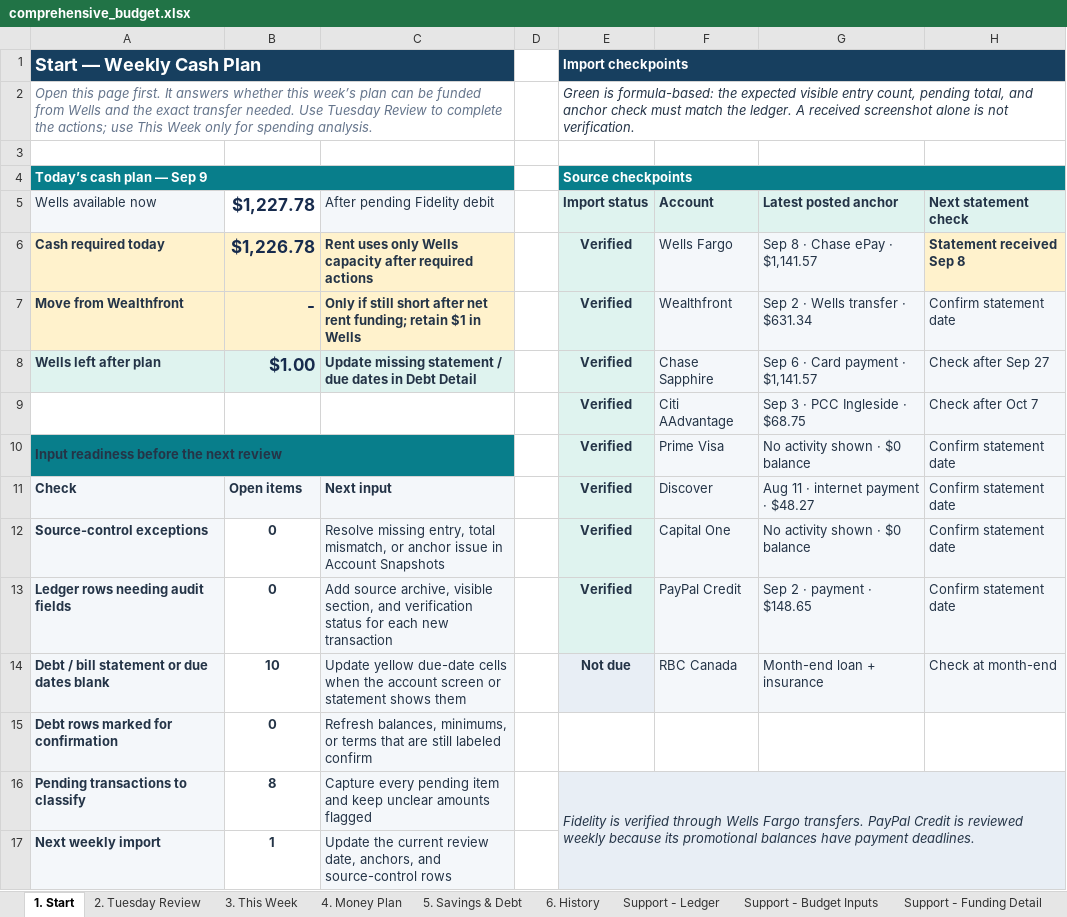
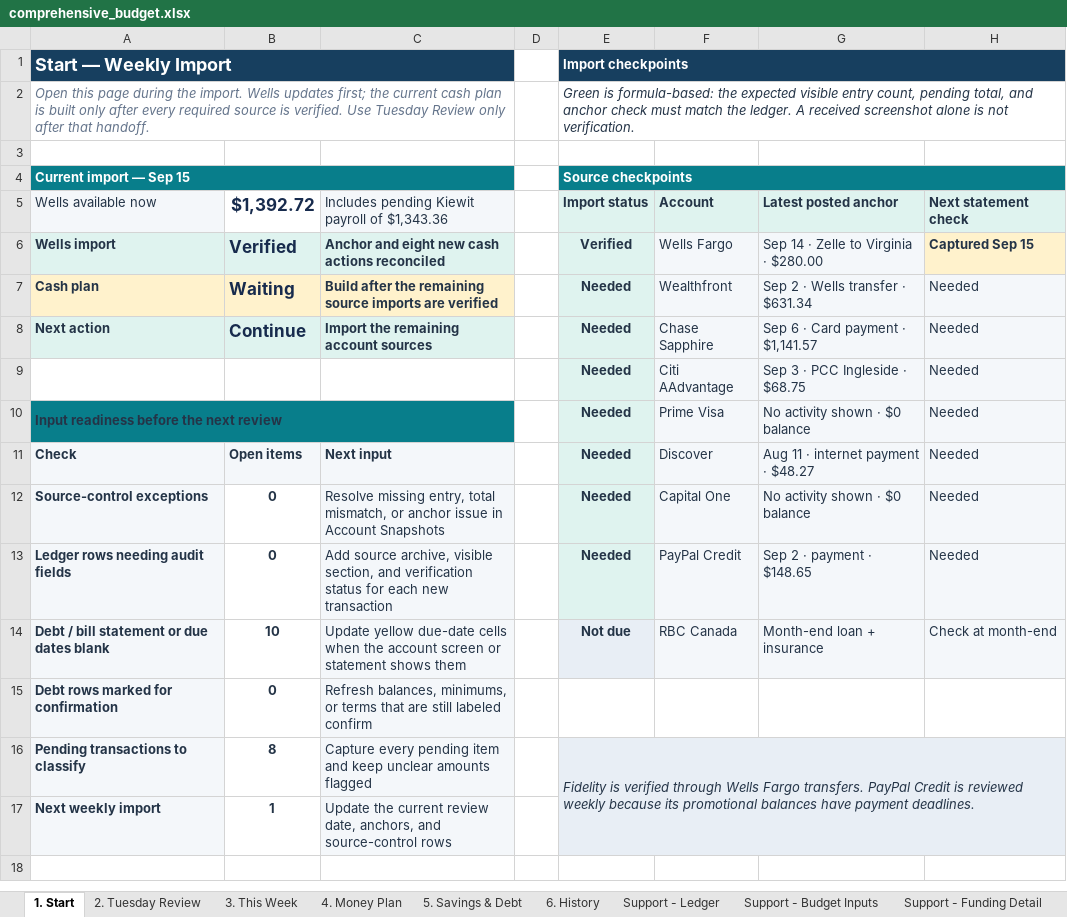
Before and after one commit to benjaminrobertburton-max/Budget, an Excel workbook: outputs/01a04fdf-3751-72e2-88f1-daf19b8b9d1d/comprehensive_budget.xlsx, sheet 1. Start, drawn as a sheet; values as stored, in another font and other column widths than the file's, no borders; conditional formats not drawn; removed rows and columns are numbered as before the commit, all else as after; the diff names each change by its address in the sheet, - before the commit and + after, or states it on an @@ line.

Commit message:
Record Wells import and reset source checklist

```diff
--- a/outputs/01a04fdf-3751-72e2-88f1-daf19b8b9d1d/comprehensive_budget.xlsx (sheet 1. Start)
+++ b/outputs/01a04fdf-3751-72e2-88f1-daf19b8b9d1d/comprehensive_budget.xlsx (sheet 1. Start)
-A1 (Wells available now): Start — Weekly Cash Plan
+A1 (Wells available now): Start — Weekly Import
-A2 (Wells available now): …this page first. It answers whether this week’s plan can be funded from Wells and the exact transfer needed. Use Tuesday Review to complete the actions; use This Week only for spending analysis.
+A2 (Wells available now): …this page during the import. Wells updates first; the current cash plan is built only after every required source is verified. Use Tuesday Review only after that handoff.
-A4 (Wells available now): Today’s cash plan — Sep 9
+A4 (Wells available now): Current import — Sep 15
-B5: $1,227.78
+B5: $1,392.72
-C5: After pending Fidelity debit
+C5: Includes pending Kiewit payroll of $1,343.36
-row 6: Cash required today | $1,226.78 | Rent uses only Wells capacity after required actions |  | Verified | Wells Fargo | Sep 8 · Chase ePay · $1,141.57 | Statement received Sep 8
-row 7: Move from Wealthfront | - | Only if still short after net rent funding; retain $1 in Wells |  | Verified | Wealthfront | Sep 2 · Wells transfer · $631.34 | Confirm statement date
-row 8: Wells left after plan | $1.00 | Update missing statement / due dates in Debt Detail |  | Verified | Chase Sapphire | Sep 6 · Card payment · $1,141.57 | Check after Sep 27
+row 6: Wells import | Verified | Anchor and eight new cash actions reconciled |  | Verified | Wells Fargo | Sep 14 · Zelle to Virginia · $280.00 | Captured Sep 15
+row 7: Cash plan | Waiting | Build after the remaining source imports are verified |  | Needed | Wealthfront | Sep 2 · Wells transfer · $631.34 | Needed
+row 8: Next action | Continue | Import the remaining account sources |  | Needed | Chase Sapphire | Sep 6 · Card payment · $1,141.57 | Needed
-E9:E13 (Import status): Verified
+E9:E13 (Import status): Needed
-H9 (Next statement check): Check after Oct 7
+H9 (Next statement check): Needed
-H10:H13 (Next statement check): Confirm statement date
+H10:H13 (Next statement check): Needed
```
Also changed, not shown: sheet Support - Account Snapshots, sheet Support - Ledger, sheet 2. Tuesday Review, sheet 6. History, 2 other files.
